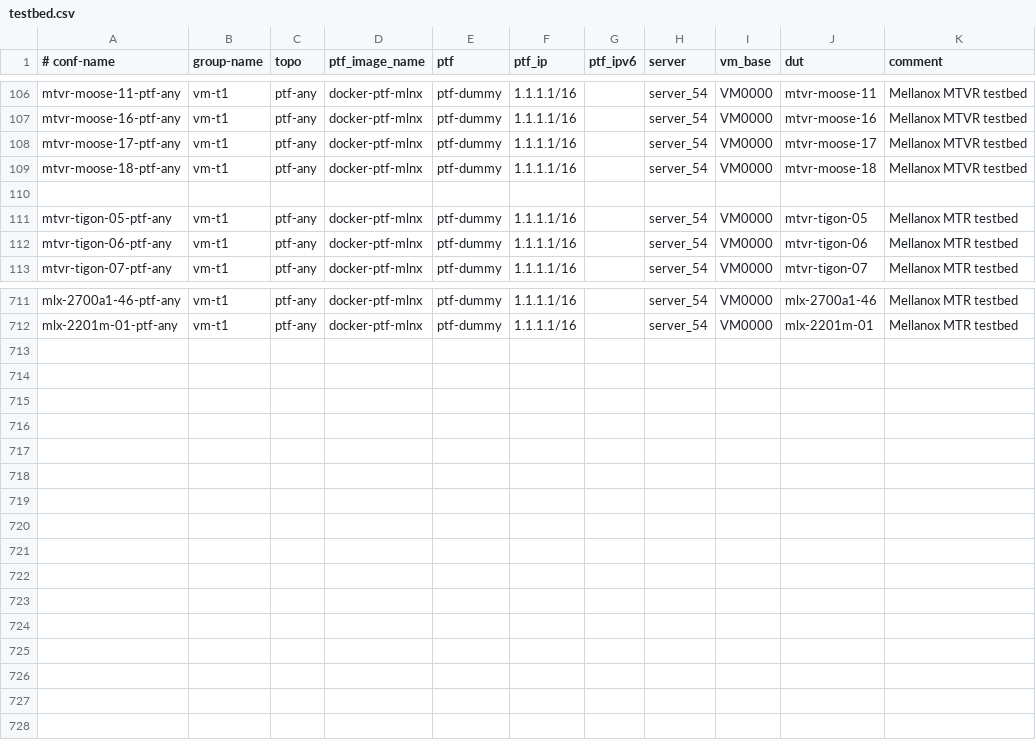
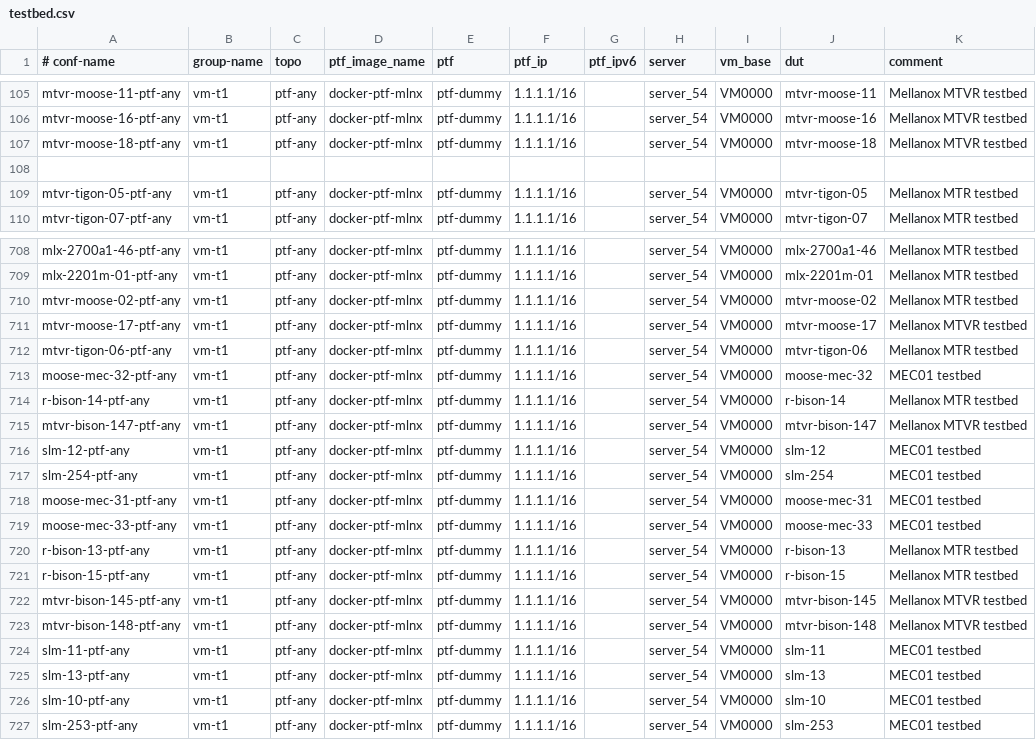
Before and after one commit to aaizenberg-nvidia/sonic-mgmt, a CSV file: ansible/testbed.csv, drawn as a sheet; only a part is shown, gaps mark what is left out; the diff names each change by its address in the sheet, - before the commit and + after, or states it on an @@ line.

Commit message:
Add all performance setups to ansible files
Details:
Add all performance setups and data to the ansible files.

Change-Id: Ie1740d2ca1892593aacfde67d5cd1316e2c22426

```diff
--- a/ansible/testbed.csv
+++ b/ansible/testbed.csv
@@ row 99 moved to row 710: mtvr-moose-02-ptf-any @@
@@ row 108 moved to row 711: mtvr-moose-17-ptf-any @@
@@ row 112 moved to row 712: mtvr-tigon-06-ptf-any @@
+row 713: moose-mec-32-ptf-any | vm-t1 | ptf-any | docker-ptf-mlnx | ptf-dummy | 1.1.1.1/16 |  | server_54 | VM0000 | moose-mec-32 | MEC01 testbed
+row 714: r-bison-14-ptf-any | vm-t1 | ptf-any | docker-ptf-mlnx | ptf-dummy | 1.1.1.1/16 |  | server_54 | VM0000 | r-bison-14 | Mellanox MTR testbed
+row 715: mtvr-bison-147-ptf-any | vm-t1 | ptf-any | docker-ptf-mlnx | ptf-dummy | 1.1.1.1/16 |  | server_54 | VM0000 | mtvr-bison-147 | Mellanox MTVR testbed
+row 716: slm-12-ptf-any | vm-t1 | ptf-any | docker-ptf-mlnx | ptf-dummy | 1.1.1.1/16 |  | server_54 | VM0000 | slm-12 | MEC01 testbed
+row 717: slm-254-ptf-any | vm-t1 | ptf-any | docker-ptf-mlnx | ptf-dummy | 1.1.1.1/16 |  | server_54 | VM0000 | slm-254 | MEC01 testbed
+row 718: moose-mec-31-ptf-any | vm-t1 | ptf-any | docker-ptf-mlnx | ptf-dummy | 1.1.1.1/16 |  | server_54 | VM0000 | moose-mec-31 | MEC01 testbed
+row 719: moose-mec-33-ptf-any | vm-t1 | ptf-any | docker-ptf-mlnx | ptf-dummy | 1.1.1.1/16 |  | server_54 | VM0000 | moose-mec-33 | MEC01 testbed
+row 720: r-bison-13-ptf-any | vm-t1 | ptf-any | docker-ptf-mlnx | ptf-dummy | 1.1.1.1/16 |  | server_54 | VM0000 | r-bison-13 | Mellanox MTR testbed
+row 721: r-bison-15-ptf-any | vm-t1 | ptf-any | docker-ptf-mlnx | ptf-dummy | 1.1.1.1/16 |  | server_54 | VM0000 | r-bison-15 | Mellanox MTR testbed
+row 722: mtvr-bison-145-ptf-any | vm-t1 | ptf-any | docker-ptf-mlnx | ptf-dummy | 1.1.1.1/16 |  | server_54 | VM0000 | mtvr-bison-145 | Mellanox MTVR testbed
+row 723: mtvr-bison-148-ptf-any | vm-t1 | ptf-any | docker-ptf-mlnx | ptf-dummy | 1.1.1.1/16 |  | server_54 | VM0000 | mtvr-bison-148 | Mellanox MTVR testbed
+row 724: slm-11-ptf-any | vm-t1 | ptf-any | docker-ptf-mlnx | ptf-dummy | 1.1.1.1/16 |  | server_54 | VM0000 | slm-11 | MEC01 testbed
+row 725: slm-13-ptf-any | vm-t1 | ptf-any | docker-ptf-mlnx | ptf-dummy | 1.1.1.1/16 |  | server_54 | VM0000 | slm-13 | MEC01 testbed
+row 726: slm-10-ptf-any | vm-t1 | ptf-any | docker-ptf-mlnx | ptf-dummy | 1.1.1.1/16 |  | server_54 | VM0000 | slm-10 | MEC01 testbed
+row 727: slm-253-ptf-any | vm-t1 | ptf-any | docker-ptf-mlnx | ptf-dummy | 1.1.1.1/16 |  | server_54 | VM0000 | slm-253 | MEC01 testbed
```
Also changed, not shown: 39 other files.
